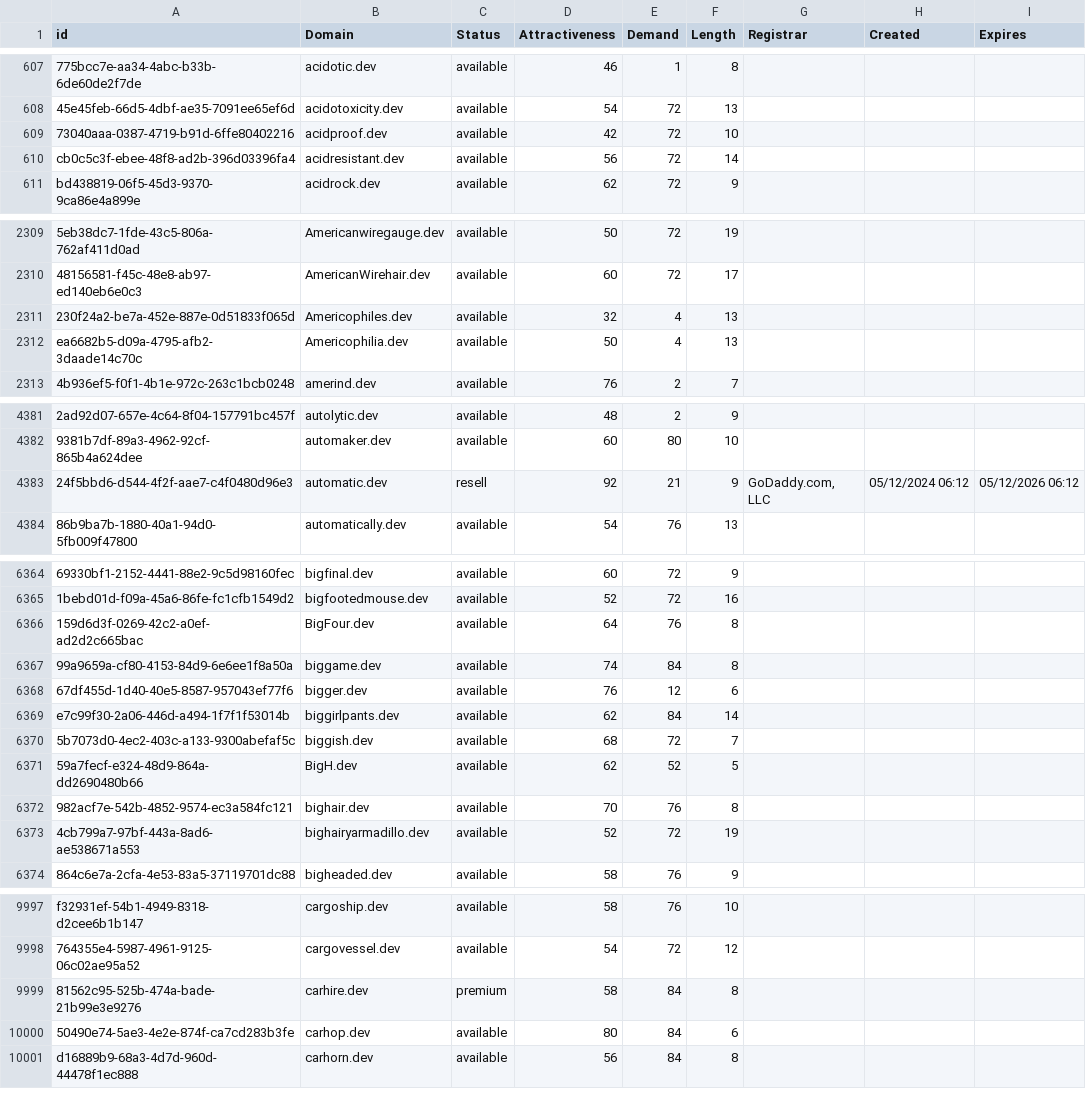
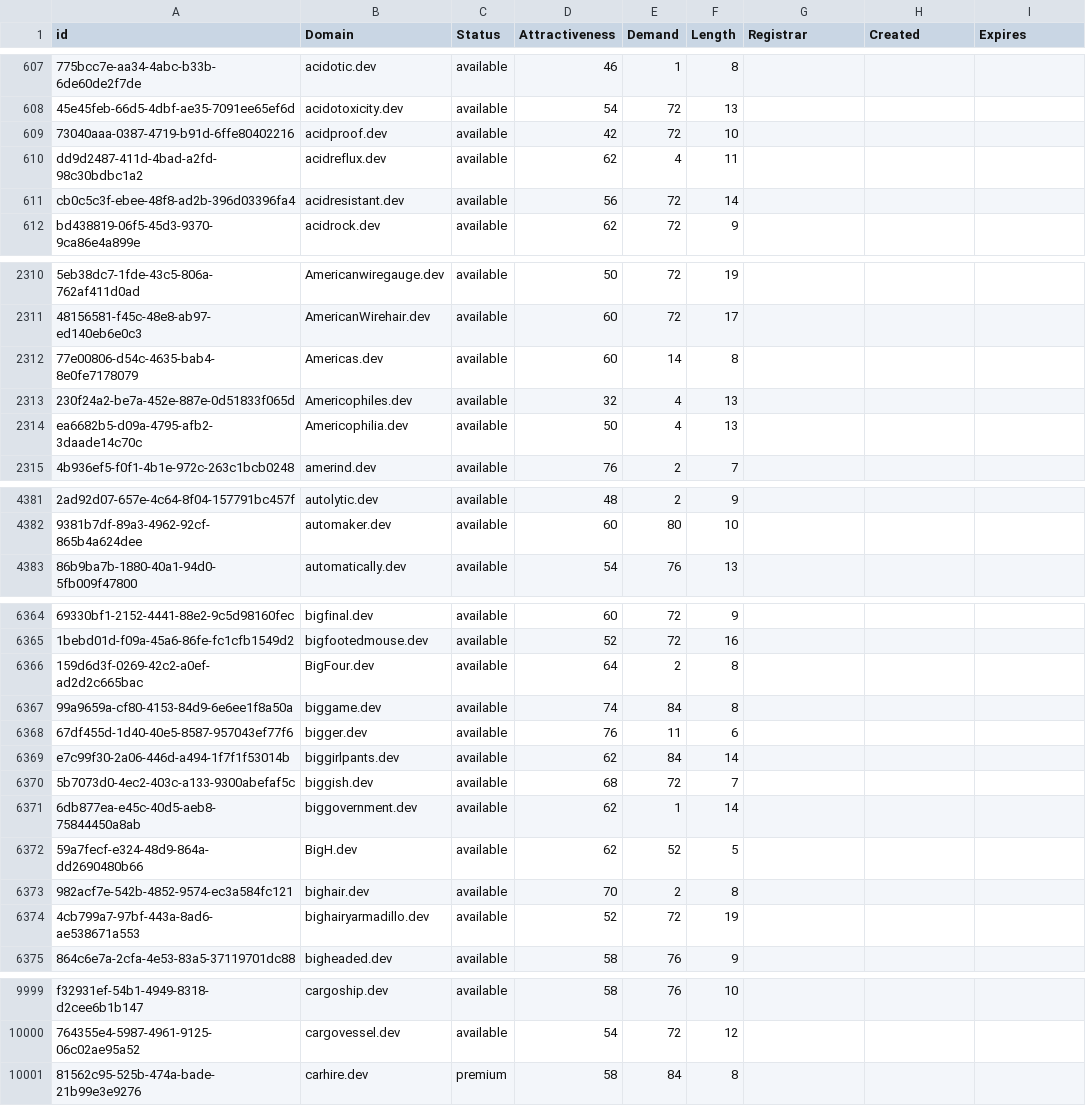
Before and after one commit to UniqueDomains/dev-oneword-domains, a CSV file: dev.csv, drawn as a sheet; only a part is shown, gaps mark what is left out; removed rows and columns are numbered as before the commit, all else as after; the diff covers the shown part only; the diff names each change by its address in the sheet, - before the commit and + after, or states it on an @@ line.

Commit message:
Domains update

```diff
--- a/dev.csv
+++ b/dev.csv
+row 610: dd9d2487-411d-4bad-a2fd-98c30bdbc1a2 | acidreflux.dev | available | 62 | 4 | 11
+row 2312: 77e00806-d54c-4635-bab4-8e0fe7178079 | Americas.dev | available | 60 | 14 | 8
-row 4383: 24f5bbd6-d544-4f2f-aae7-c4f0480d96e3 | automatic.dev | resell | 92 | 21 | 9 | GoDaddy.com, LLC | 05/12/2024 06:12 | 05/12/2026 06:12
-E6366 (Demand): 76
+E6366 (Demand): 2
-E6368 (Demand): 12
+E6368 (Demand): 11
+row 6371: 6db877ea-e45c-40d5-aeb8-75844450a8ab | biggovernment.dev | available | 62 | 1 | 14
-E6373 (Demand): 76
+E6373 (Demand): 2
-row 10000: 50490e74-5ae3-4e2e-874f-ca7cd283b3fe | carhop.dev | available | 80 | 84 | 6
-row 10001: d16889b9-68a3-4d7d-960d-44478f1ec888 | carhorn.dev | available | 56 | 84 | 8
```
Also changed, not shown: 2 added rows, 2 removed rows and 49 edited cells elsewhere in this file, 2 other files.
